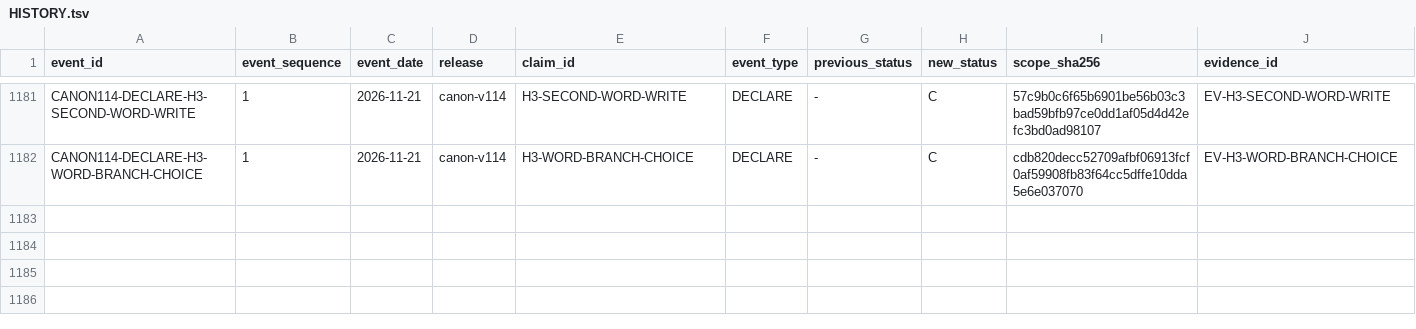
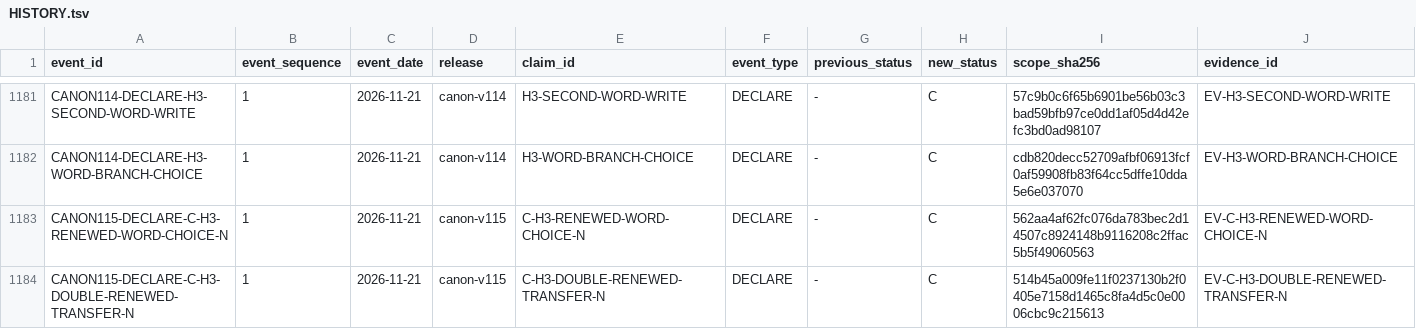
Before and after one commit to mathorn1973/twist-j, a TSV file: canon/HISTORY.tsv, drawn as a sheet; only a part is shown, gaps mark what is left out; rows hold the shown columns only; the diff names each change by its address in the sheet, - before the commit and + after, or states it on an @@ line.

```diff
--- a/canon/HISTORY.tsv
+++ b/canon/HISTORY.tsv
+row 1183: CANON115-DECLARE-C-H3-RENEWED-WORD-CHOICE-N | 1 | 2026-11-21 | canon-v115 | C-H3-RENEWED-WORD-CHOICE-N | DECLARE | - | C | 562aa4af62fc076da783bec2d14507c8924148b9116208c2ffac5b5f49060563 | EV-C-H3-RENEWED-WORD-CHOICE-N
+row 1184: CANON115-DECLARE-C-H3-DOUBLE-RENEWED-TRANSFER-N | 1 | 2026-11-21 | canon-v115 | C-H3-DOUBLE-RENEWED-TRANSFER-N | DECLARE | - | C | 514b45a009fe11f0237130b2f0405e7158d1465c8fa4d5c0e0006cbc9c215613 | EV-C-H3-DOUBLE-RENEWED-TRANSFER-N
```
Also changed, not shown: canon/EVIDENCE.tsv, canon/NORMATIVE.tsv, 10 other files.
